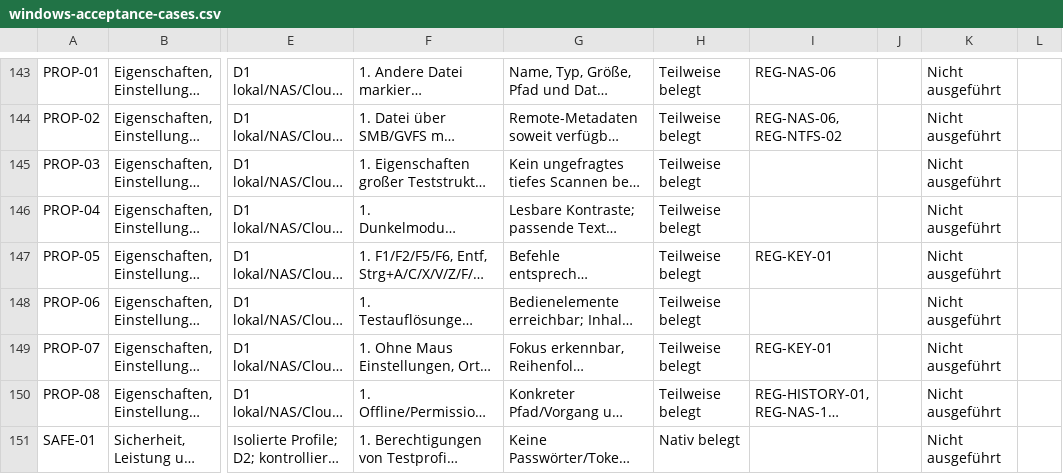
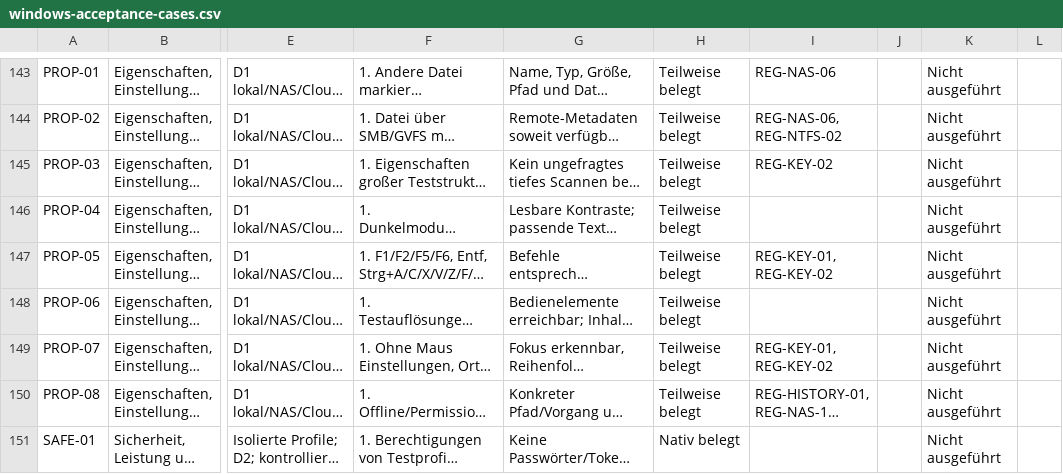
Before and after one commit to Niclas85/OpenCommander, a CSV file: docs/windows-acceptance-cases.csv, drawn as a sheet; only a part is shown, gaps mark what is left out; long unchanged cells end in …; the diff names each change by its address in the sheet, - before the commit and + after, or states it on an @@ line.

Commit message:
Document keyboard-accessible file properties and Windows retest

```diff
--- a/docs/windows-acceptance-cases.csv
+++ b/docs/windows-acceptance-cases.csv
-I145: (empty)
+I145: REG-KEY-02
-I147: REG-KEY-01
+I147: REG-KEY-01, REG-KEY-02
-I149: REG-KEY-01
+I149: REG-KEY-01, REG-KEY-02
```
Also changed, not shown: 3 other files.
